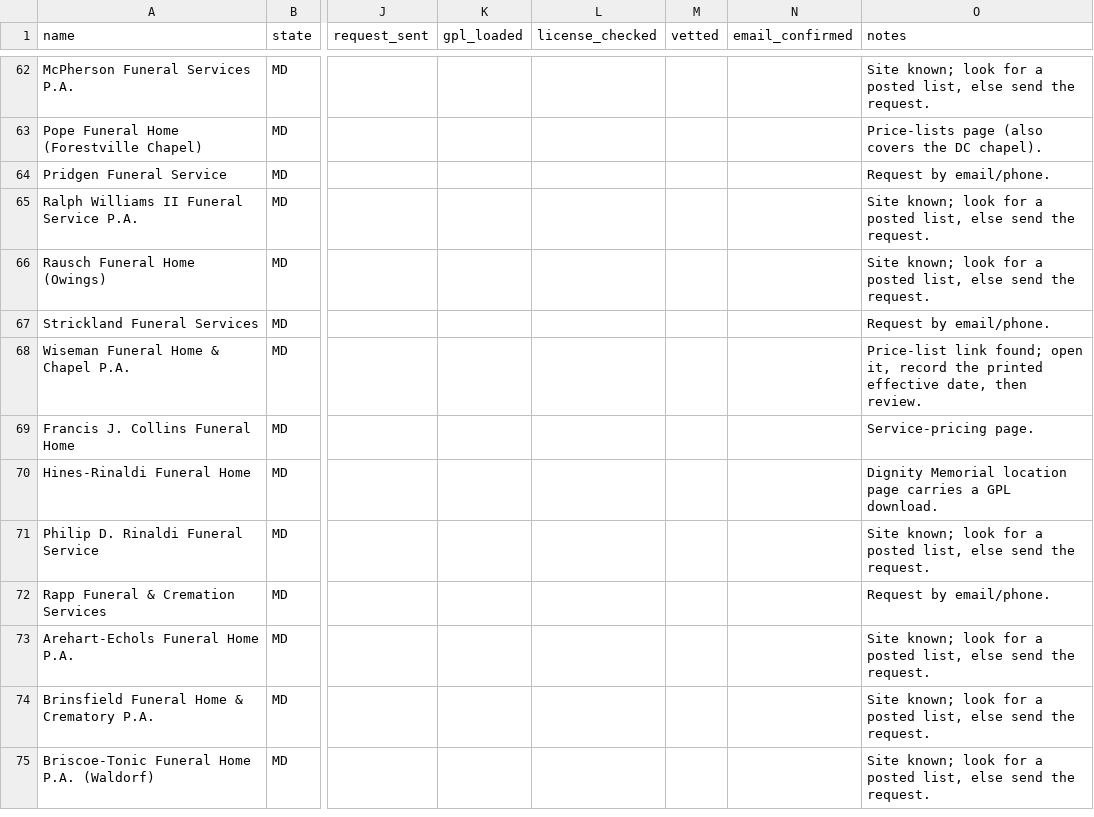
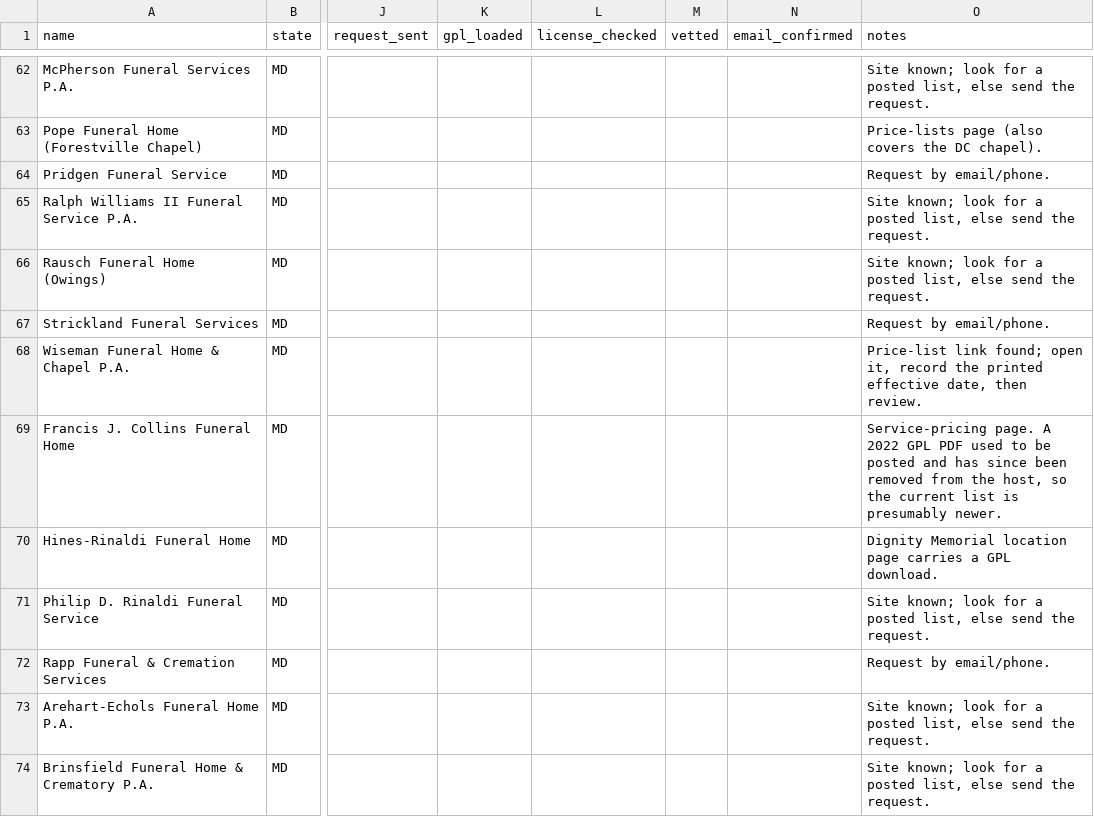
Before and after one commit to PolicyTrackerAI-tech/walkbeside, a CSV file: supabase/seed/dmv-tracker.csv, drawn as a sheet; only a part is shown, gaps mark what is left out; the shorter side is filled out with more unchanged rows; the diff names each change by its address in the sheet, - before the commit and + after, or states it on an @@ line.

```diff
--- a/supabase/seed/dmv-tracker.csv
+++ b/supabase/seed/dmv-tracker.csv
-O69 (notes): Service-pricing page.
+O69 (notes): Service-pricing page. A 2022 GPL PDF used to be posted and has since been removed from the host, so the current list is presumably newer.
```
Also changed, not shown: 2 other files.
